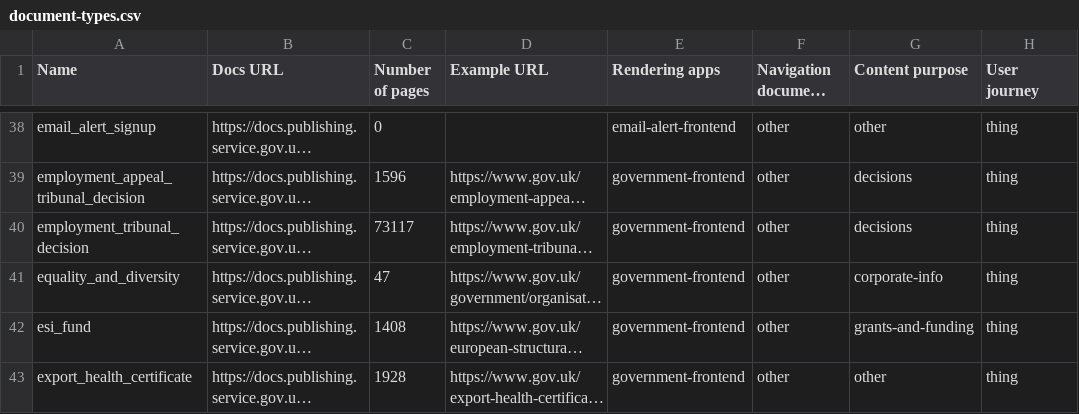
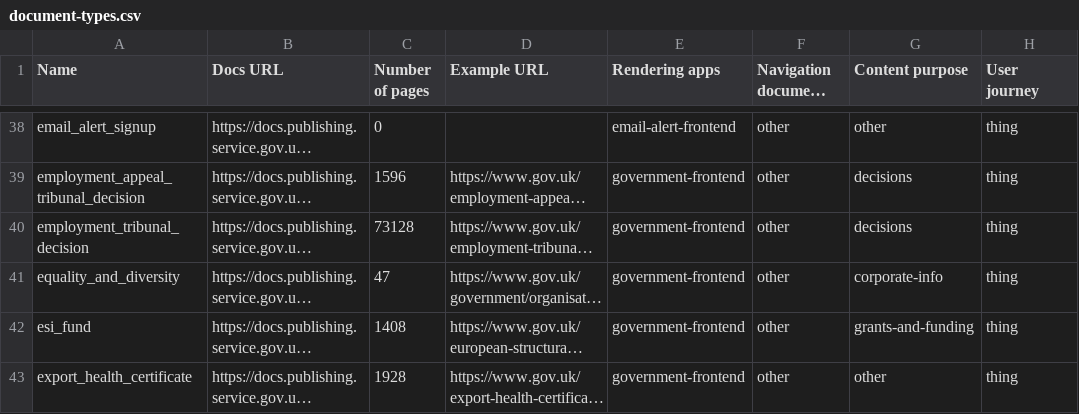
Before and after one commit to alphagov/govuk-developers, a CSV file: document-types.csv, drawn as a sheet; only a part is shown, gaps mark what is left out; long unchanged cells end in …; the diff covers the shown part only; the diff names each change by its address in the sheet, - before the commit and + after, or states it on an @@ line.

```diff
--- a/document-types.csv
+++ b/document-types.csv
-C40 (Number of pages): 73117
+C40 (Number of pages): 73128
```
Also changed, not shown: 4 edited cells elsewhere in this file, 9 other files.
